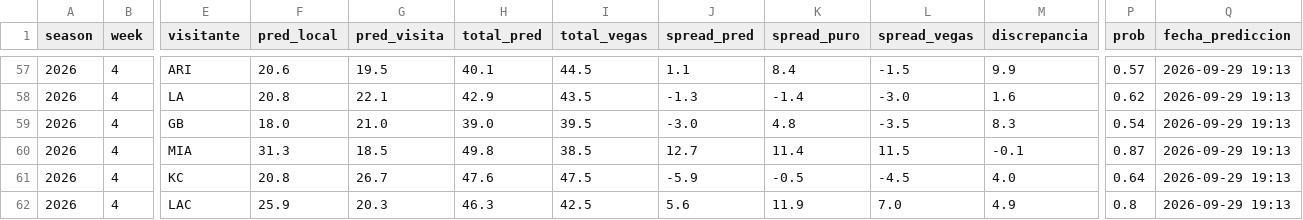
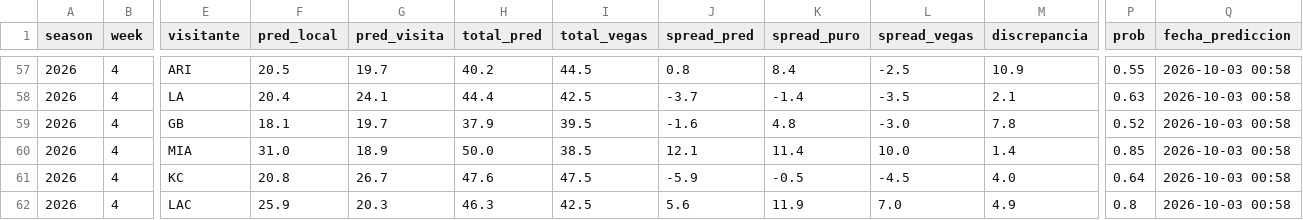
Before and after one commit to arturooponcee-arch/NFL, a CSV file: predicciones.csv, drawn as a sheet; only a part is shown, gaps mark what is left out; the diff covers the shown part only; the diff names each change by its address in the sheet, - before the commit and + after, or states it on an @@ line.

```diff
--- a/predicciones.csv
+++ b/predicciones.csv
-F57 (pred_local): 20.6
+F57 (pred_local): 20.5
-G57 (pred_visita): 19.5
+G57 (pred_visita): 19.7
-H57 (total_pred): 40.1
+H57 (total_pred): 40.2
-J57 (spread_pred): 1.1
+J57 (spread_pred): 0.8
-L57 (spread_vegas): -1.5
+L57 (spread_vegas): -2.5
-M57 (discrepancia): 9.9
+M57 (discrepancia): 10.9
-P57 (prob): 0.57
+P57 (prob): 0.55
-Q57:Q62 (fecha_prediccion): 2026-09-29 19:13
+Q57:Q62 (fecha_prediccion): 2026-10-03 00:58
-F58 (pred_local): 20.8
+F58 (pred_local): 20.4
-G58 (pred_visita): 22.1
+G58 (pred_visita): 24.1
-H58 (total_pred): 42.9
+H58 (total_pred): 44.4
-I58 (total_vegas): 43.5
+I58 (total_vegas): 42.5
-J58 (spread_pred): -1.3
+J58 (spread_pred): -3.7
-L58 (spread_vegas): -3.0
+L58 (spread_vegas): -3.5
-M58 (discrepancia): 1.6
+M58 (discrepancia): 2.1
-P58 (prob): 0.62
+P58 (prob): 0.63
-F59 (pred_local): 18.0
+F59 (pred_local): 18.1
-G59 (pred_visita): 21.0
+G59 (pred_visita): 19.7
-H59 (total_pred): 39.0
+H59 (total_pred): 37.9
-J59 (spread_pred): -3.0
+J59 (spread_pred): -1.6
-L59 (spread_vegas): -3.5
+L59 (spread_vegas): -3.0
-M59 (discrepancia): 8.3
+M59 (discrepancia): 7.8
-P59 (prob): 0.54
+P59 (prob): 0.52
-F60 (pred_local): 31.3
+F60 (pred_local): 31.0
-G60 (pred_visita): 18.5
+G60 (pred_visita): 18.9
-H60 (total_pred): 49.8
+H60 (total_pred): 50.0
-J60 (spread_pred): 12.7
+J60 (spread_pred): 12.1
-L60 (spread_vegas): 11.5
+L60 (spread_vegas): 10.0
-M60 (discrepancia): -0.1
+M60 (discrepancia): 1.4
-P60 (prob): 0.87
+P60 (prob): 0.85
```
Also changed, not shown: 51 edited cells elsewhere in this file, props.csv, 1 other file.
